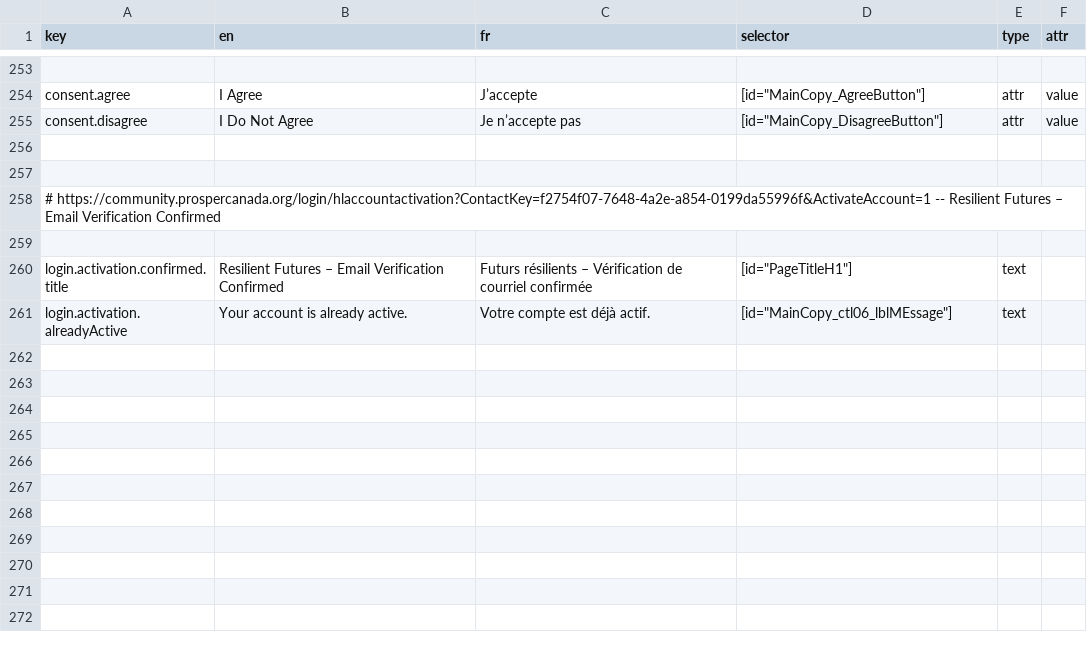
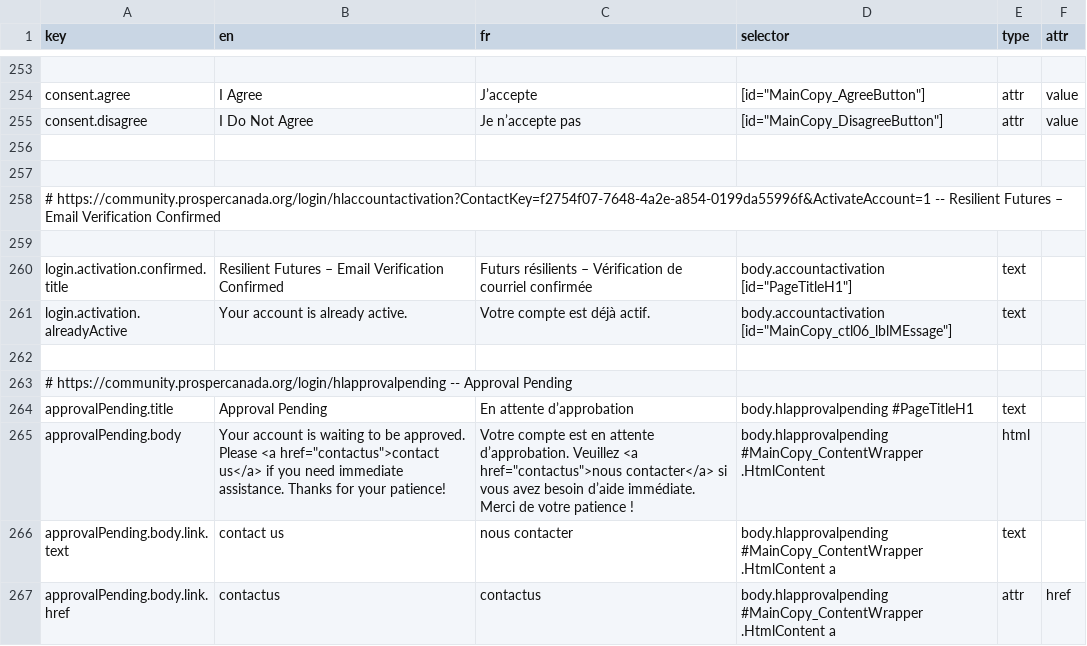
Before and after one commit to prospercanada/i18n-thrive, a CSV file: i18n-build/login-translated.csv, drawn as a sheet; only a part is shown, gaps mark what is left out.

```diff
--- a/i18n-build/login-translated.csv
+++ b/i18n-build/login-translated.csv
@@ -259,3 +259,9 @@ consent.disagree,I Do Not Agree,Je n’accepte pas,[id="MainCopy_DisagreeButton"
 
-login.activation.confirmed.title,Resilient Futures – Email Verification Confirmed,Futurs résilients – Vérification de courriel confirmée,[id="PageTitleH1"],text,
-login.activation.alreadyActive,Your account is already active.,Votre compte est déjà actif.,[id="MainCopy_ctl06_lblMEssage"],text,
+login.activation.confirmed.title,Resilient Futures – Email Verification Confirmed,Futurs résilients – Vérification de courriel confirmée,body.accountactivation [id="PageTitleH1"],text,
+login.activation.alreadyActive,Your account is already active.,Votre compte est déjà actif.,body.accountactivation [id="MainCopy_ctl06_lblMEssage"],text,
+
+# https://community.prospercanada.org/login/hlapprovalpending -- Approval Pending
+approvalPending.title,Approval Pending,En attente d’approbation,body.hlapprovalpending #PageTitleH1,text,
+approvalPending.body,Your account is waiting to be approved. Please <a href="contactus">contact us</a> if you need immediate assistance. Thanks for your patience!,Votre compte est en attente d’approbation. Veuillez <a href="contactus">nous contacter</a> si vous avez besoin d’aide immédiate. Merci de votre patience !,body.hlapprovalpending #MainCopy_ContentWrapper .HtmlContent,html,
+approvalPending.body.link.text,contact us,nous contacter,body.hlapprovalpending #MainCopy_ContentWrapper .HtmlContent a,text,
+approvalPending.body.link.href,contactus,contactus,body.hlapprovalpending #MainCopy_ContentWrapper .HtmlContent a,attr,href
```
Also changed, not shown: 3 other files.
